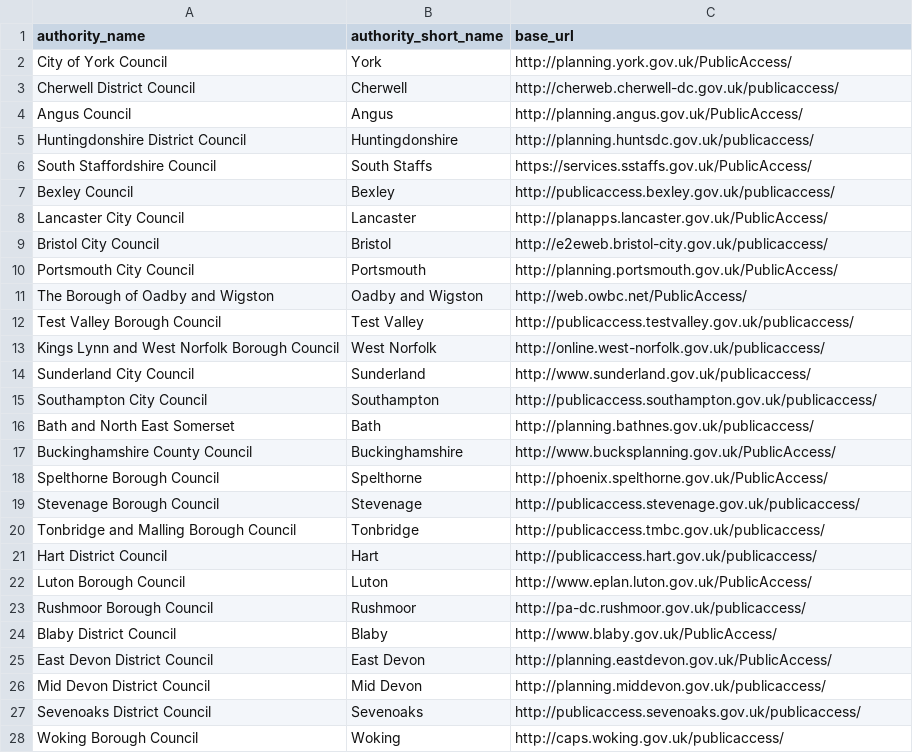
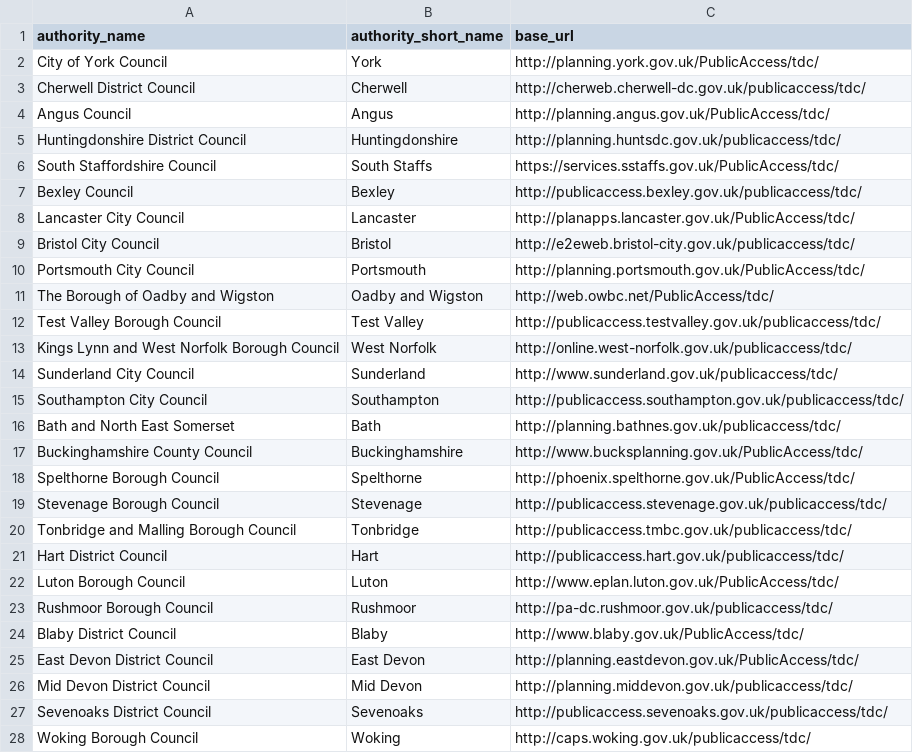
Before and after one commit to mikelmaron/planningalerts, a CSV file: python_scrapers/PublicAccessSites.csv, drawn as a sheet; only a part is shown; the diff covers the shown part only.

Commit message:
Update python scrapers to cope with publicaccess sites with dc in the path.

```diff
--- a/python_scrapers/PublicAccessSites.csv
+++ b/python_scrapers/PublicAccessSites.csv
@@ -1,28 +1,28 @@
 "authority_name", "authority_short_name", "base_url"
-"City of York Council", "York", "http://planning.york.gov.uk/PublicAccess/"
-"Cherwell District Council", "Cherwell", "http://cherweb.cherwell-dc.gov.uk/publicaccess/"
-"Angus Council", "Angus", "http://planning.angus.gov.uk/PublicAccess/"
-"Huntingdonshire District Council", "Huntingdonshire", "http://planning.huntsdc.gov.uk/publicaccess/"
-"South Staffordshire Council", "South Staffs", "https://services.sstaffs.gov.uk/PublicAccess/"
-"Bexley Council", "Bexley", "http://publicaccess.bexley.gov.uk/publicaccess/"
-"Lancaster City Council", "Lancaster", "http://planapps.lancaster.gov.uk/PublicAccess/"
-"Bristol City Council", "Bristol", "http://e2eweb.bristol-city.gov.uk/publicaccess/"
-"Portsmouth City Council", "Portsmouth", "http://planning.portsmouth.gov.uk/PublicAccess/"
-"The Borough of Oadby and Wigston", "Oadby and Wigston", "http://web.owbc.net/PublicAccess/"
-"Test Valley Borough Council", "Test Valley", "http://publicaccess.testvalley.gov.uk/publicaccess/"
-"Kings Lynn and West Norfolk Borough Council", "West Norfolk", "http://online.west-norfolk.gov.uk/publicaccess/"
-"Sunderland City Council", "Sunderland", "http://www.sunderland.gov.uk/publicaccess/"
-"Southampton City Council", "Southampton", "http://publicaccess.southampton.gov.uk/publicaccess/"
-"Bath and North East Somerset", "Bath", "http://planning.bathnes.gov.uk/publicaccess/"
-"Buckinghamshire County Council", "Buckinghamshire", "http://www.bucksplanning.gov.uk/PublicAccess/"
-"Spelthorne Borough Council", "Spelthorne", "http://phoenix.spelthorne.gov.uk/PublicAccess/"
-"Stevenage Borough Council", "Stevenage", "http://publicaccess.stevenage.gov.uk/publicaccess/"
-"Tonbridge and Malling Borough Council", "Tonbridge", "http://publicaccess.tmbc.gov.uk/publicaccess/"
-"Hart District Council", "Hart", "http://publicaccess.hart.gov.uk/publicaccess/"
-"Luton Borough Council", "Luton", "http://www.eplan.luton.gov.uk/PublicAccess/"
-"Rushmoor Borough Council", "Rushmoor", "http://pa-dc.rushmoor.gov.uk/publicaccess/"
-"Blaby District Council", "Blaby", "http://www.blaby.gov.uk/PublicAccess/"
-"East Devon District Council", "East Devon", "http://planning.eastdevon.gov.uk/PublicAccess/"
-"Mid Devon District Council", "Mid Devon", "http://planning.middevon.gov.uk/publicaccess/"
-"Sevenoaks District Council", "Sevenoaks", "http://publicaccess.sevenoaks.gov.uk/publicaccess/"
-"Woking Borough Council", "Woking", "http://caps.woking.gov.uk/publicaccess/"
+"City of York Council", "York", "http://planning.york.gov.uk/PublicAccess/tdc/"
+"Cherwell District Council", "Cherwell", "http://cherweb.cherwell-dc.gov.uk/publicaccess/tdc/"
+"Angus Council", "Angus", "http://planning.angus.gov.uk/PublicAccess/tdc/"
+"Huntingdonshire District Council", "Huntingdonshire", "http://planning.huntsdc.gov.uk/publicaccess/tdc/"
+"South Staffordshire Council", "South Staffs", "https://services.sstaffs.gov.uk/PublicAccess/tdc/"
+"Bexley Council", "Bexley", "http://publicaccess.bexley.gov.uk/publicaccess/tdc/"
+"Lancaster City Council", "Lancaster", "http://planapps.lancaster.gov.uk/PublicAccess/tdc/"
+"Bristol City Council", "Bristol", "http://e2eweb.bristol-city.gov.uk/publicaccess/tdc/"
+"Portsmouth City Council", "Portsmouth", "http://planning.portsmouth.gov.uk/PublicAccess/tdc/"
+"The Borough of Oadby and Wigston", "Oadby and Wigston", "http://web.owbc.net/PublicAccess/tdc/"
+"Test Valley Borough Council", "Test Valley", "http://publicaccess.testvalley.gov.uk/publicaccess/tdc/"
+"Kings Lynn and West Norfolk Borough Council", "West Norfolk", "http://online.west-norfolk.gov.uk/publicaccess/tdc/"
+"Sunderland City Council", "Sunderland", "http://www.sunderland.gov.uk/publicaccess/tdc/"
+"Southampton City Council", "Southampton", "http://publicaccess.southampton.gov.uk/publicaccess/tdc/"
+"Bath and North East Somerset", "Bath", "http://planning.bathnes.gov.uk/publicaccess/tdc/"
+"Buckinghamshire County Council", "Buckinghamshire", "http://www.bucksplanning.gov.uk/PublicAccess/tdc/"
+"Spelthorne Borough Council", "Spelthorne", "http://phoenix.spelthorne.gov.uk/PublicAccess/tdc/"
+"Stevenage Borough Council", "Stevenage", "http://publicaccess.stevenage.gov.uk/publicaccess/tdc/"
+"Tonbridge and Malling Borough Council", "Tonbridge", "http://publicaccess.tmbc.gov.uk/publicaccess/tdc/"
+"Hart District Council", "Hart", "http://publicaccess.hart.gov.uk/publicaccess/tdc/"
+"Luton Borough Council", "Luton", "http://www.eplan.luton.gov.uk/PublicAccess/tdc/"
+"Rushmoor Borough Council", "Rushmoor", "http://pa-dc.rushmoor.gov.uk/publicaccess/tdc/"
+"Blaby District Council", "Blaby", "http://www.blaby.gov.uk/PublicAccess/tdc/"
+"East Devon District Council", "East Devon", "http://planning.eastdevon.gov.uk/PublicAccess/tdc/"
+"Mid Devon District Council", "Mid Devon", "http://planning.middevon.gov.uk/publicaccess/tdc/"
+"Sevenoaks District Council", "Sevenoaks", "http://publicaccess.sevenoaks.gov.uk/publicaccess/tdc/"
+"Woking Borough Council", "Woking", "http://caps.woking.gov.uk/publicaccess/tdc/"
```
Also changed, not shown: 3 added rows and 1 edited cell elsewhere in this file, 1 other file.
